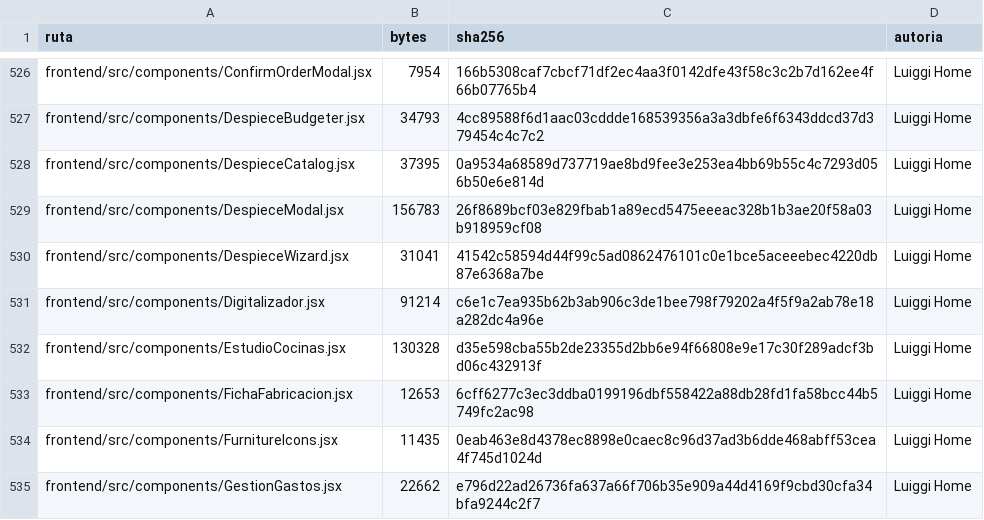
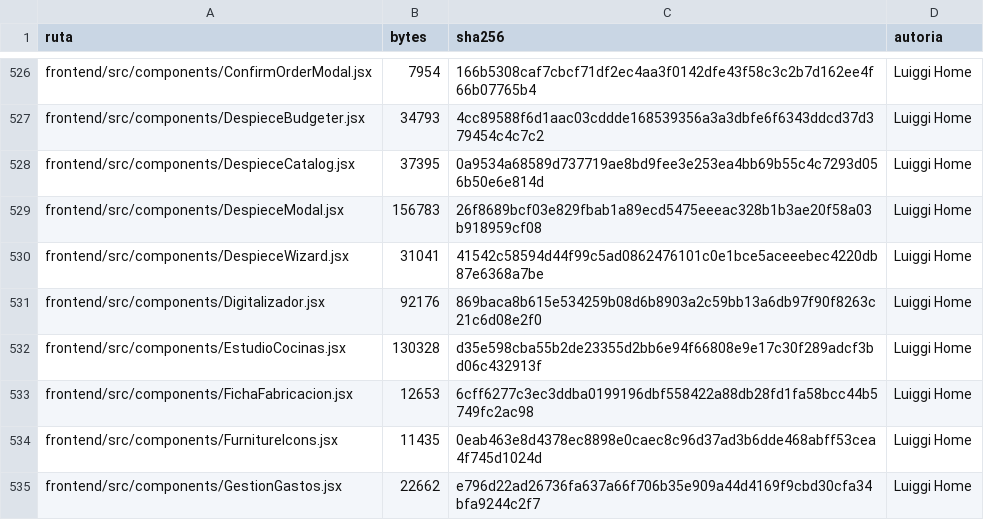
Before and after one commit to marioluiggihome-oss/ERP-CRM-14-03-2026, a CSV file: INVENTARIO-CODIGO.csv, drawn as a sheet; only a part is shown, gaps mark what is left out.

```diff
--- a/INVENTARIO-CODIGO.csv
+++ b/INVENTARIO-CODIGO.csv
@@ -530,3 +530,3 @@ frontend/src/components/DespieceModal.jsx,156783,26f8689bcf03e829fbab1a89ecd5475
 frontend/src/components/DespieceWizard.jsx,31041,41542c58594d44f99c5ad0862476101c0e1bce5aceeebec4220db87e6368a7be,Luiggi Home
-frontend/src/components/Digitalizador.jsx,91214,c6e1c7ea935b62b3ab906c3de1bee798f79202a4f5f9a2ab78e18a282dc4a96e,Luiggi Home
+frontend/src/components/Digitalizador.jsx,92176,869baca8b615e534259b08d6b8903a2c59bb13a6db97f90f8263c21c6d08e2f0,Luiggi Home
 frontend/src/components/EstudioCocinas.jsx,130328,d35e598cba55b2de23355d2bb6e94f66808e9e17c30f289adcf3bd06c432913f,Luiggi Home
```
Also changed, not shown: 3 other files.
